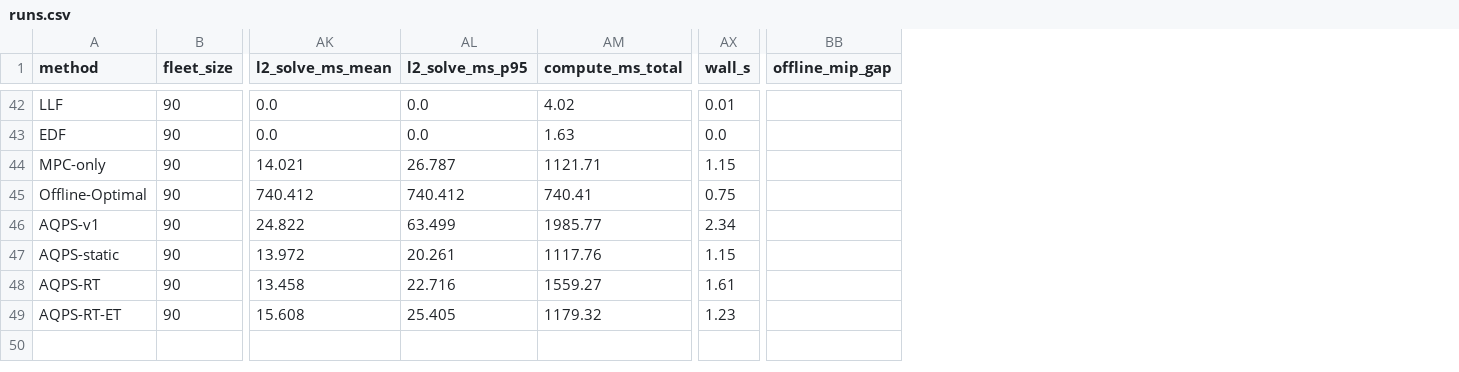
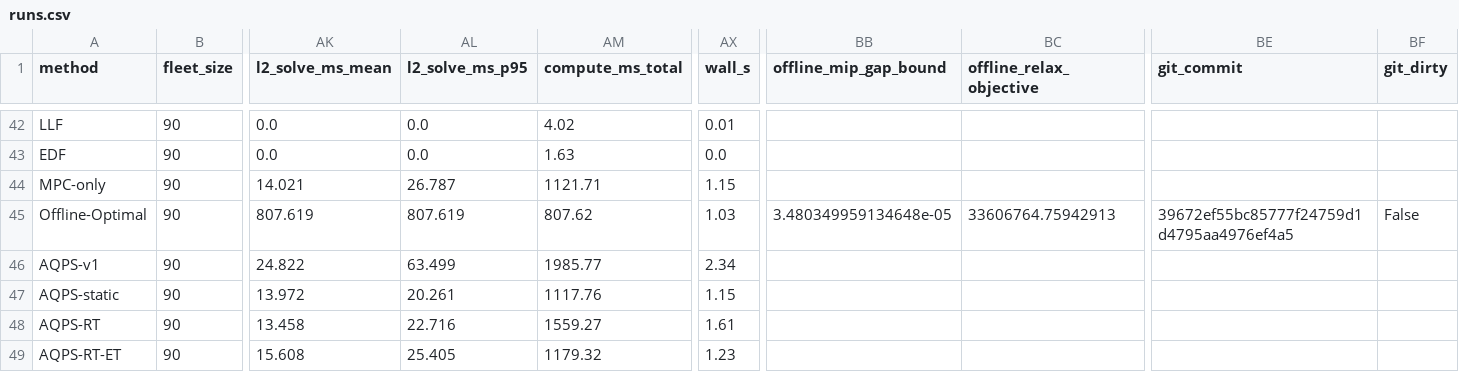
Before and after one commit to kamareee/aqps-ev-simulation, a CSV file: results/E1/summary/runs.csv, drawn as a sheet; only a part is shown, gaps mark what is left out; removed rows and columns are numbered as before the commit, all else as after; the diff covers the shown part only; the diff names each change by its address in the sheet, - before the commit and + after, or states it on an @@ line.

Commit message:
Results: E3/E7 on S3, offline gap bound

```diff
--- a/results/E1/summary/runs.csv
+++ b/results/E1/summary/runs.csv
-column BB (offline_mip_gap), empty
+column BB (offline_mip_gap_bound), row 45: 3.480349959134648e-05
+column BC (offline_relax_objective), row 45: 33606764.75942913
+column BE (git_commit), row 45: 39672ef55bc85777f24759d1d4795aa4976ef4a5
+column BF (git_dirty), row 45: False
-AK45 (l2_solve_ms_mean): 740.412
+AK45 (l2_solve_ms_mean): 807.619
-AL45 (l2_solve_ms_p95): 740.412
+AL45 (l2_solve_ms_p95): 807.619
-AM45 (compute_ms_total): 740.41
+AM45 (compute_ms_total): 807.62
-AX45 (wall_s): 0.75
+AX45 (wall_s): 1.03
```
Also changed, not shown: 20 edited cells elsewhere in this file, 11 other files.
